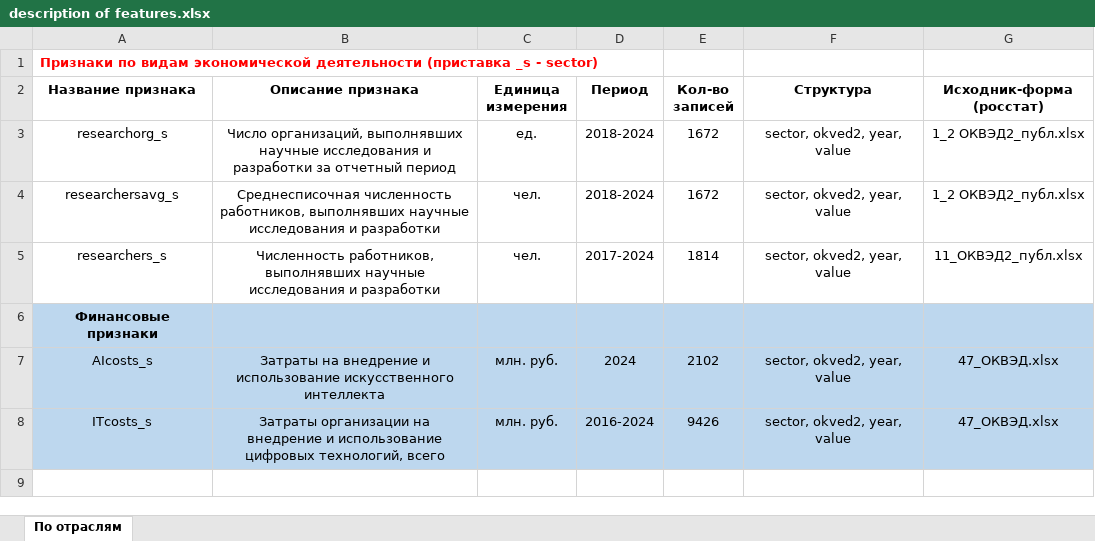
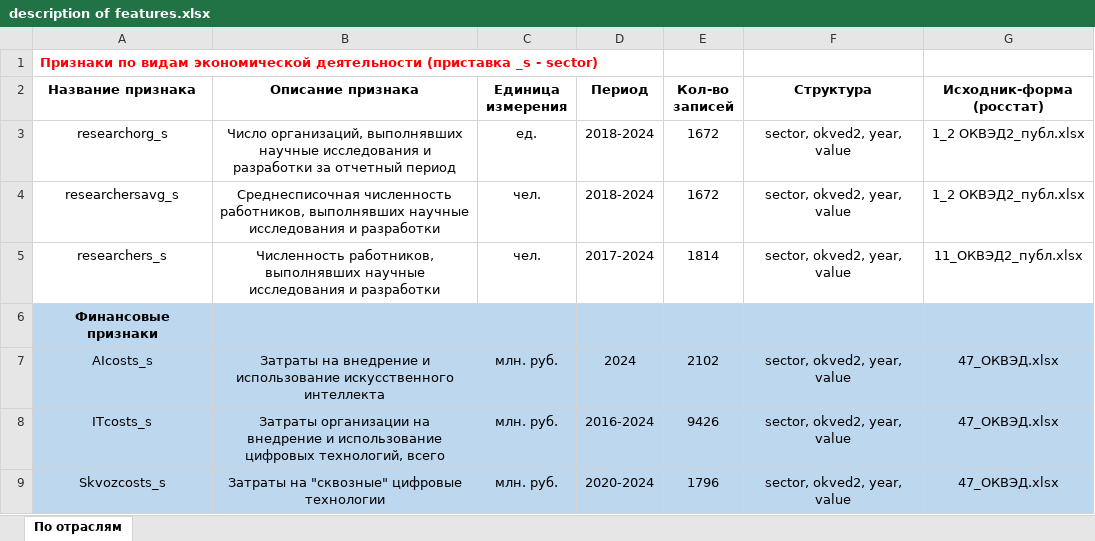
Before and after one commit to aghajanyan/ITMO-3, an Excel workbook: description of features.xlsx, sheet По отраслям, drawn as a sheet; values as stored, in another font and other column widths than the file's, no borders; the diff names each change by its address in the sheet, - before the commit and + after, or states it on an @@ line.

Commit message:
Update description of features.xlsx

```diff
--- a/description of features.xlsx (sheet По отраслям)
+++ b/description of features.xlsx (sheet По отраслям)
+row 9: Skvozcosts_s | Затраты на "сквозные" цифровые технологии | млн. руб. | 2020-2024 | 1796 | sector, okved2, year, value | 47_ОКВЭД.xlsx
```
